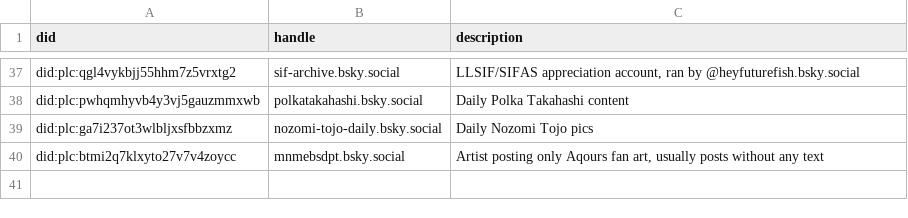
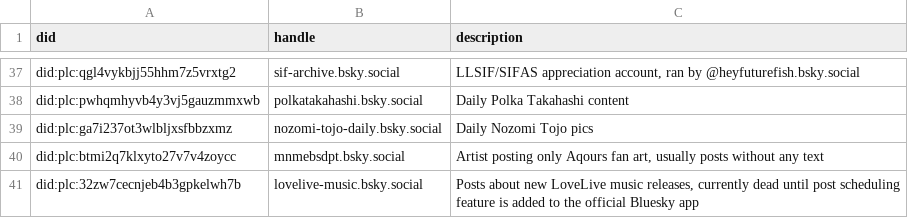
Before and after one commit to p1timmy/bsky-feeds, a CSV file: lists/lovelive_users.csv, drawn as a sheet; only a part is shown, gaps mark what is left out; the diff names each change by its address in the sheet, - before the commit and + after, or states it on an @@ line.

```diff
--- a/lists/lovelive_users.csv
+++ b/lists/lovelive_users.csv
+row 41: did:plc:32zw7cecnjeb4b3gpkelwh7b | lovelive-music.bsky.social | Posts about new LoveLive music releases, currently dead until post scheduling feature is added to the official Bluesky app
```
Also changed, not shown: lists/lovelive_ignore_users.csv.
